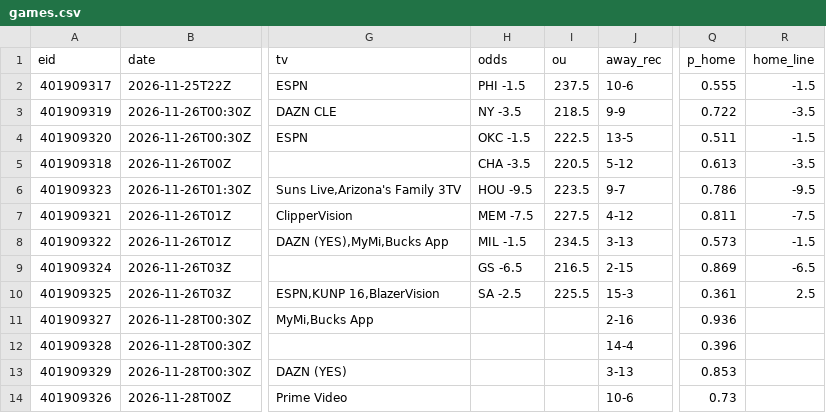
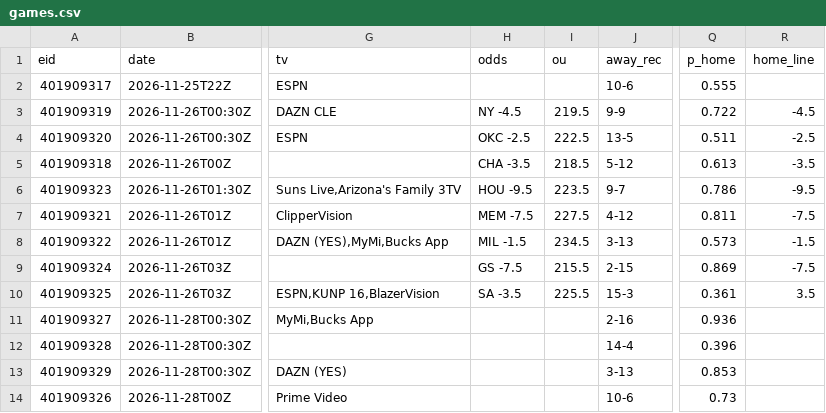
Before and after one commit to 3GO-47/rainman, a CSV file: data/sports/nba/processed/games.csv, drawn as a sheet; only a part is shown, gaps mark what is left out; the diff names each change by its address in the sheet, - before the commit and + after, or states it on an @@ line.

```diff
--- a/data/sports/nba/processed/games.csv
+++ b/data/sports/nba/processed/games.csv
-H2 (odds): PHI -1.5
+H2 (odds): (empty)
-I2 (ou): 237.5
+I2 (ou): (empty)
-R2 (home_line): -1.5
+R2 (home_line): (empty)
-H3 (odds): NY -3.5
+H3 (odds): NY -4.5
-I3 (ou): 218.5
+I3 (ou): 219.5
-R3 (home_line): -3.5
+R3 (home_line): -4.5
-H4 (odds): OKC -1.5
+H4 (odds): OKC -2.5
-R4 (home_line): -1.5
+R4 (home_line): -2.5
-I5 (ou): 220.5
+I5 (ou): 218.5
-H9 (odds): GS -6.5
+H9 (odds): GS -7.5
-I9 (ou): 216.5
+I9 (ou): 215.5
-R9 (home_line): -6.5
+R9 (home_line): -7.5
-H10 (odds): SA -2.5
+H10 (odds): SA -3.5
-R10 (home_line): 2.5
+R10 (home_line): 3.5
```
Also changed, not shown: data/processed/arb_board.csv, data/processed/ev_opps.csv, 33 other files.
